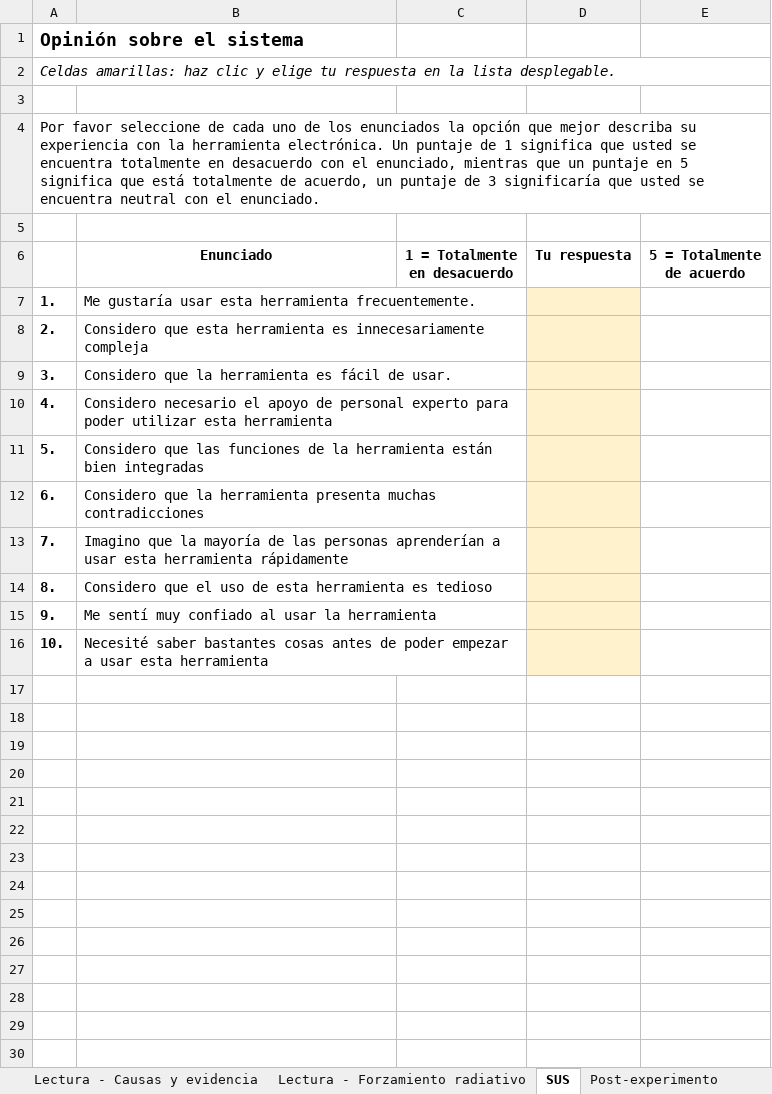
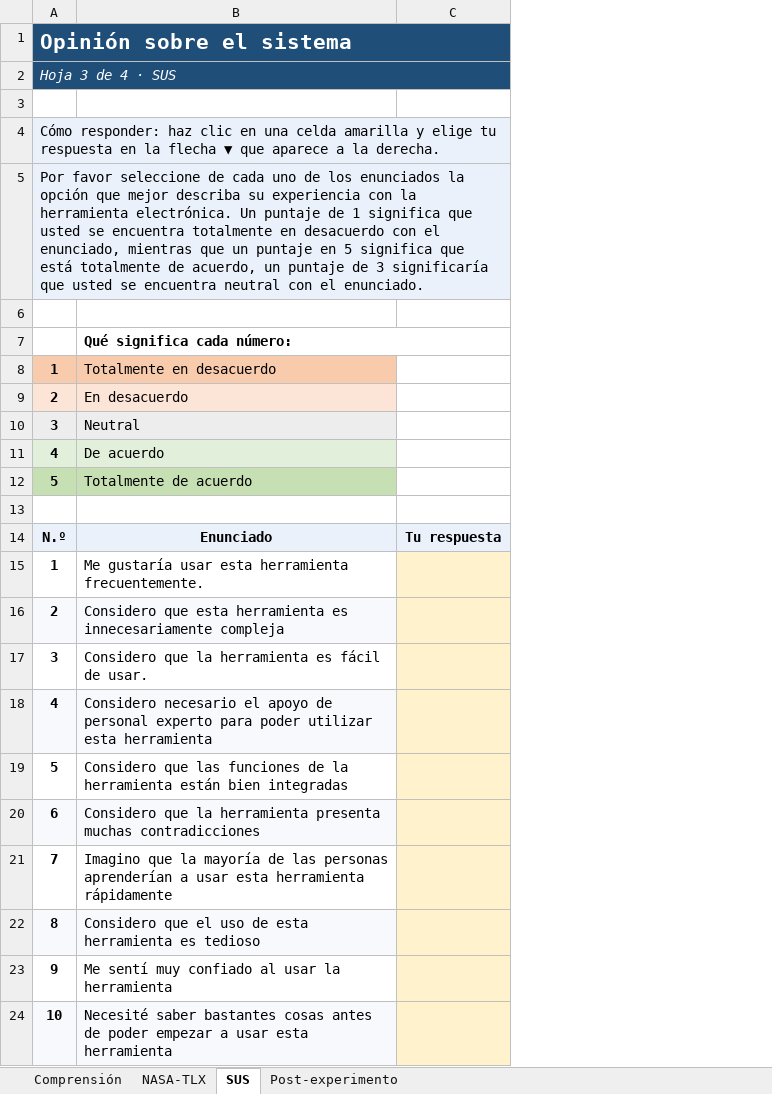
Before and after one commit to diegorivadeneyra/gaze-adaptive-web-assistant, an Excel workbook: evaluation/cuestionarios_participante.xlsx, sheet SUS, drawn as a sheet; values as stored, in another font and other column widths than the file's, no borders; removed rows and columns are numbered as before the commit, all else as after; ↵ is a line break in a cell; the diff names each change by its address in the sheet, - before the commit and + after, or states it on an @@ line.

```diff
--- a/evaluation/cuestionarios_participante.xlsx (sheet SUS)
+++ b/evaluation/cuestionarios_participante.xlsx (sheet SUS)
-sheet tab: Lectura - Causas y evidencia
+sheet tab: NASA-TLX
-sheet tab: Lectura - Forzamiento radiativo
-column A, rows 1-16: Opinión sobre el sistema | Celdas amarillas: haz clic y elige tu respuesta en la lista desplegable. |  | Por favor seleccione de cada uno de los enunciados la opción que mejor describa su experiencia con la herramienta electrónica. Un puntaje de 1 significa que usted se encuentra totalmente en desacuerdo con el enunciado, mientras que un puntaje en 5 significa que está totalmente de acuerdo, un puntaje de 3 significaría que usted se encuentra neutral con el enunciado. |  |  | 1. | 2. | 3. | 4. | 5. | 6. | 7. | 8. | 9. | 10.
+column A, rows 1-4: Opinión sobre el sistema | Hoja 3 de 4 · SUS |  | Cómo responder: haz clic en una celda amarilla y elige tu respuesta en la flecha ▼ que aparece a la derecha.; rows 14-24: N.º | 1 | 2 | 3 | 4 | 5 | 6 | 7 | 8 | 9 | 10
-column C, row 6: 1 = Totalmente ↵ en desacuerdo
-column E, row 6: 5 = Totalmente ↵ de acuerdo
-B1:B2 fill: none
+B1:B2 fill: #1F4E79
-C1:C2 fill: none
+C1:C2 fill: #1F4E79
-B4 fill: none
+B4 fill: #EAF1FB
-C4 fill: none
+C4 fill: #EAF1FB
+row 5: Por favor seleccione de cada uno de los enunciados la opción que mejor describa su experiencia con la herramienta electrónica. Un puntaje de 1 significa que usted se encuentra totalmente en desacuerdo con el enunciado, mientras que un puntaje en 5 significa que está totalmente de acuerdo, un puntaje de 3 significaría que usted se encuentra neutral con el enunciado.
+row 6: (empty)
+row 7:  | Qué significa cada número:
+row 8: 1 | Totalmente en desacuerdo
+row 9: 2 | En desacuerdo
+row 10: 3 | Neutral
+row 11: 4 | De acuerdo
+row 12: 5 | Totalmente de acuerdo
-B14 fill: none
+B14 fill: #EAF1FB
-C14 fill: none
+C14 fill: #EAF1FB
-B16 fill: none
+B16 fill: #F7F9FC
-B18 fill: none
+B18 fill: #F7F9FC
-B20 fill: none
+B20 fill: #F7F9FC
-B22 fill: none
+B22 fill: #F7F9FC
-B24 fill: none
+B24 fill: #F7F9FC
```
Also changed, not shown: sheet NASA-TLX, sheet Comprensión, sheet Post-experimento, other sheet tabs, 43 other files.
